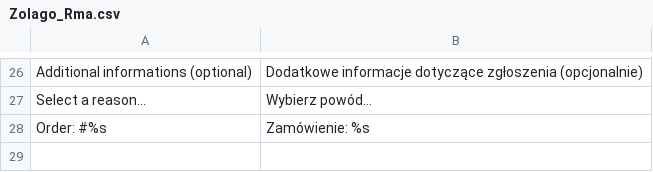
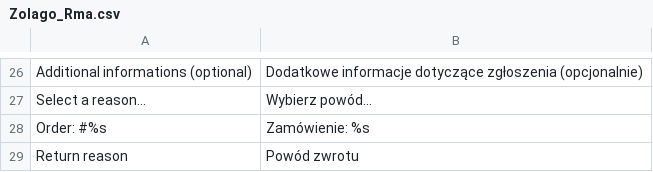
Before and after one commit to stanislawantoniak/maax, a CSV file: app/locale/pl_PL/Zolago_Rma.csv, drawn as a sheet; only a part is shown, gaps mark what is left out.

```diff
--- a/app/locale/pl_PL/Zolago_Rma.csv
+++ b/app/locale/pl_PL/Zolago_Rma.csv
@@ -28 +28,2 @@
 "Order: #%s", "Zamówienie: %s"
+"Return reason", "Powód zwrotu"
```
Also changed, not shown: 5 other files.
